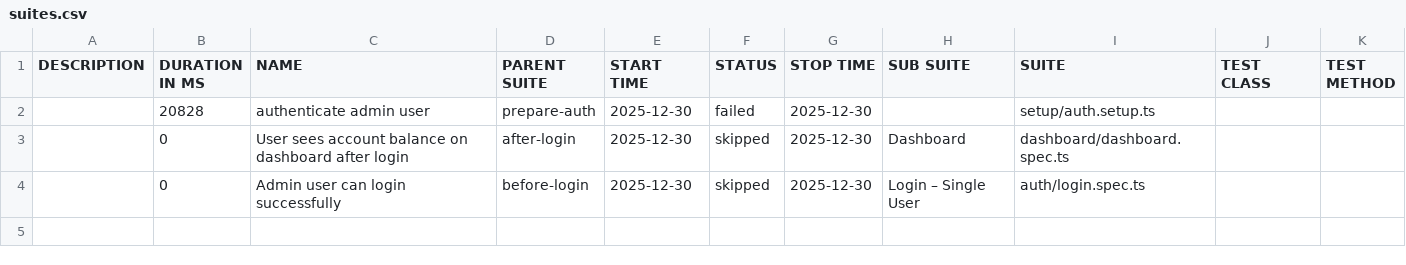
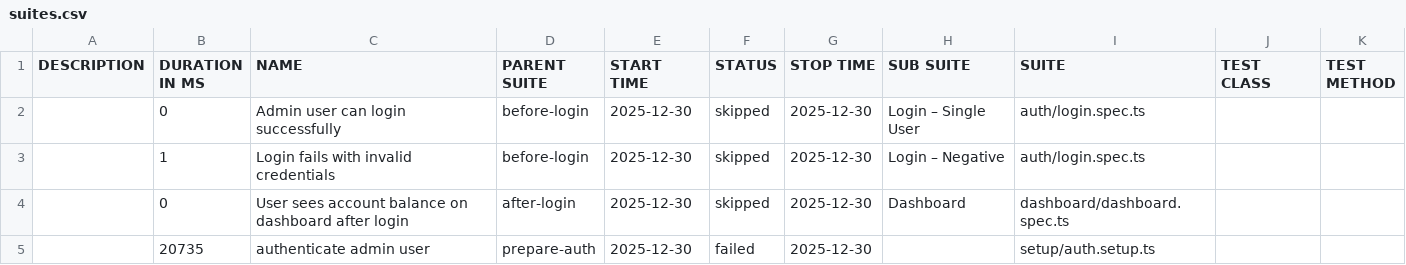
Before and after one commit to bbt-pareshk/autopilotqa_playwright, a CSV file: data/suites.csv, drawn as a sheet.

```diff
--- a/data/suites.csv
+++ b/data/suites.csv
@@ -1,4 +1,5 @@
 "DESCRIPTION","DURATION IN MS","NAME","PARENT SUITE","START TIME","STATUS","STOP TIME","SUB SUITE","SUITE","TEST CLASS","TEST METHOD"
-"","20828","authenticate admin user","prepare-auth","2025-12-30","failed","2025-12-30","","setup/auth.setup.ts","",""
+"","0","Admin user can login successfully","before-login","2025-12-30","skipped","2025-12-30","Login – Single User","auth/login.spec.ts","",""
+"","1","Login fails with invalid credentials","before-login","2025-12-30","skipped","2025-12-30","Login – Negative","auth/login.spec.ts","",""
 "","0","User sees account balance on dashboard after login","after-login","2025-12-30","skipped","2025-12-30","Dashboard","dashboard/dashboard.spec.ts","",""
-"","0","Admin user can login successfully","before-login","2025-12-30","skipped","2025-12-30","Login – Single User","auth/login.spec.ts","",""
+"","20735","authenticate admin user","prepare-auth","2025-12-30","failed","2025-12-30","","setup/auth.setup.ts","",""
```
Also changed, not shown: 35 other files.
